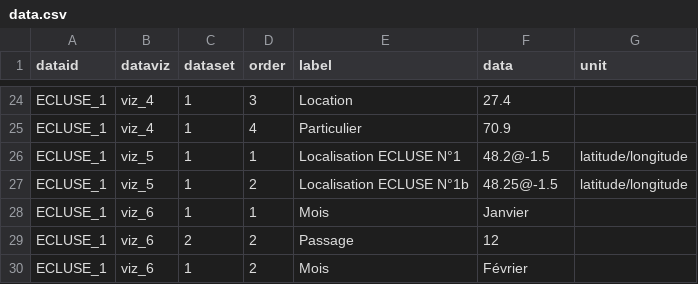
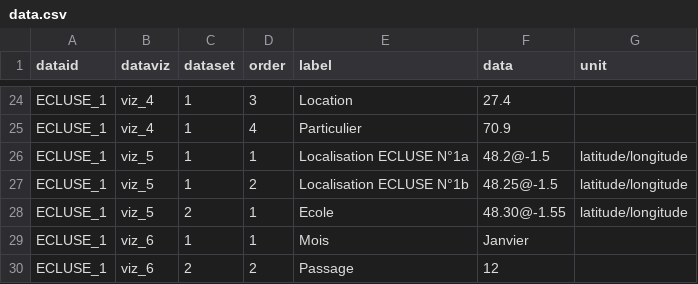
Before and after one commit to geobretagne/mreport, a CSV file: reports/sample/data.csv, drawn as a sheet; only a part is shown, gaps mark what is left out; the shorter side is filled out with more unchanged rows.

Commit message:
Update map dataviz

```diff
--- a/reports/sample/data.csv
+++ b/reports/sample/data.csv
@@ -25,4 +25,5 @@ ECLUSE_1,viz_4,1,3,Location,27.4,
 ECLUSE_1,viz_4,1,4,Particulier,70.9,
-ECLUSE_1,viz_5,1,1,Localisation ECLUSE N°1,48.2@-1.5,latitude/longitude
+ECLUSE_1,viz_5,1,1,Localisation ECLUSE N°1a,48.2@-1.5,latitude/longitude
 ECLUSE_1,viz_5,1,2,Localisation ECLUSE N°1b,48.25@-1.5,latitude/longitude
+ECLUSE_1,viz_5,2,1,Ecole,48.30@-1.55,latitude/longitude
 ECLUSE_1,viz_6,1,1,Mois,Janvier,
```
Also changed, not shown: 2 other files.
